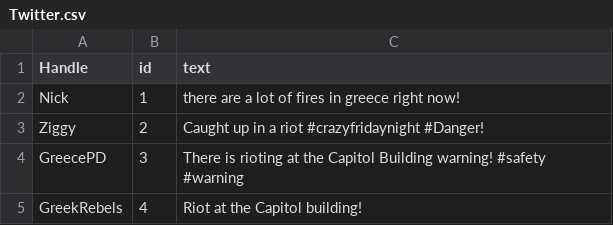
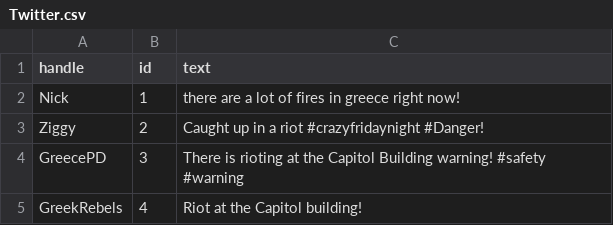
Before and after one commit to seedor87/GraphDb, a CSV file: csv/Twitter.csv, drawn as a sheet.

```diff
--- a/csv/Twitter.csv
+++ b/csv/Twitter.csv
@@ -1,2 +1,2 @@
-Handle,id,text
+handle,id,text
 Nick,1,there are a lot of fires in greece right now!
```
Also changed, not shown: 4 other files.
